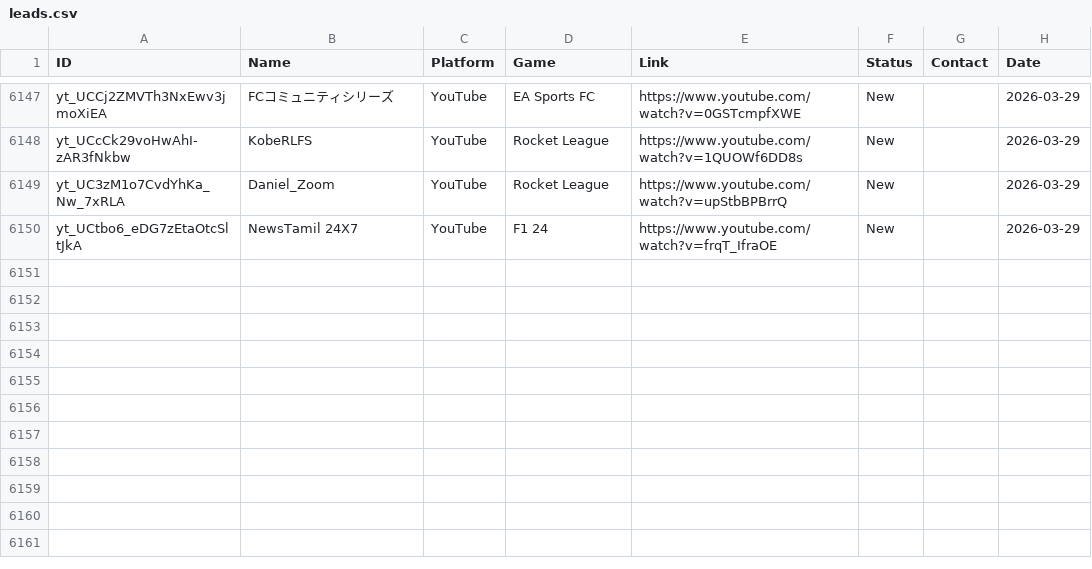
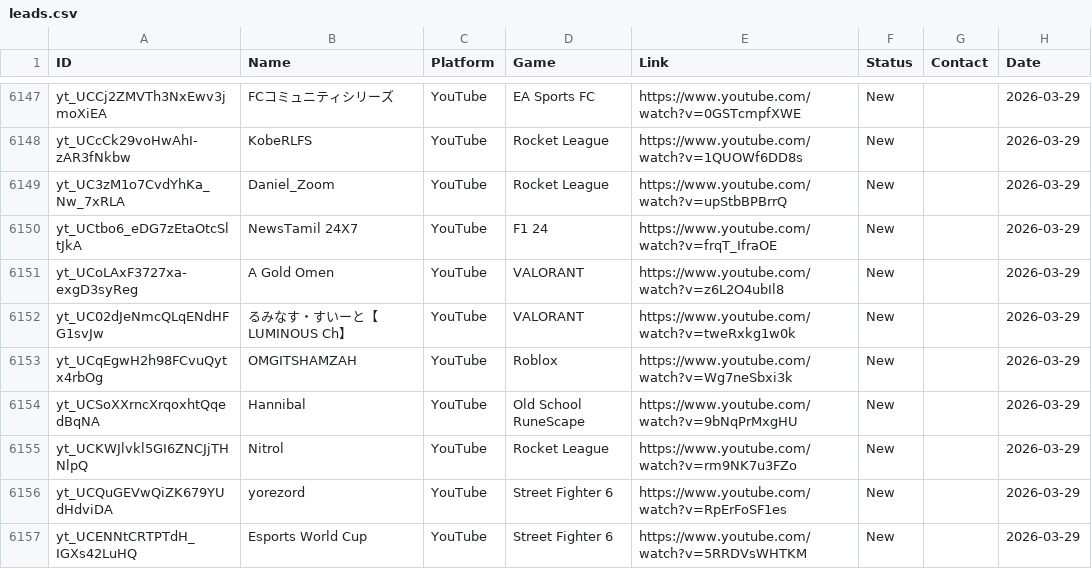
Before and after one commit to Tatarlibrarian/twitch-scraper, a CSV file: leads.csv, drawn as a sheet; only a part is shown, gaps mark what is left out; the diff names each change by its address in the sheet, - before the commit and + after, or states it on an @@ line.

```diff
--- a/leads.csv
+++ b/leads.csv
+row 6151: yt_UCoLAxF3727xa-exgD3syReg | A Gold Omen | YouTube | VALORANT | https://www.youtube.com/watch?v=z6L2O4ubIl8 | New |  | 2026-03-29
+row 6152: yt_UC02dJeNmcQLqENdHFG1svJw | るみなす・すいーと【LUMINOUS Ch】 | YouTube | VALORANT | https://www.youtube.com/watch?v=tweRxkg1w0k | New |  | 2026-03-29
+row 6153: yt_UCqEgwH2h98FCvuQytx4rbOg | OMGITSHAMZAH | YouTube | Roblox | https://www.youtube.com/watch?v=Wg7neSbxi3k | New |  | 2026-03-29
+row 6154: yt_UCSoXXrncXrqoxhtQqedBqNA | Hannibal | YouTube | Old School RuneScape | https://www.youtube.com/watch?v=9bNqPrMxgHU | New |  | 2026-03-29
+row 6155: yt_UCKWJlvkl5GI6ZNCJjTHNlpQ | Nitrol | YouTube | Rocket League | https://www.youtube.com/watch?v=rm9NK7u3FZo | New |  | 2026-03-29
+row 6156: yt_UCQuGEVwQiZK679YUdHdviDA | yorezord | YouTube | Street Fighter 6 | https://www.youtube.com/watch?v=RpErFoSF1es | New |  | 2026-03-29
+row 6157: yt_UCENNtCRTPTdH_IGXs42LuHQ | Esports World Cup | YouTube | Street Fighter 6 | https://www.youtube.com/watch?v=5RRDVsWHTKM | New |  | 2026-03-29
```
